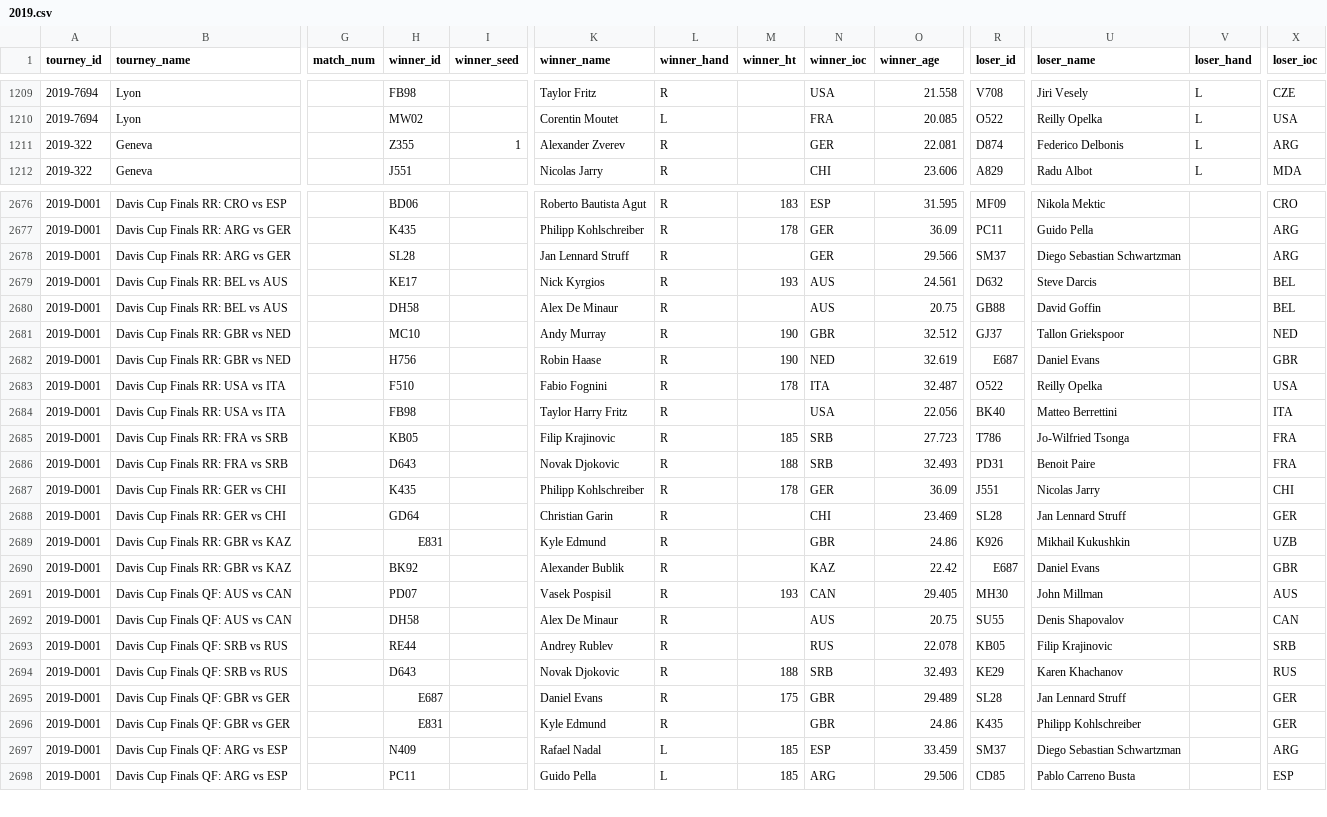
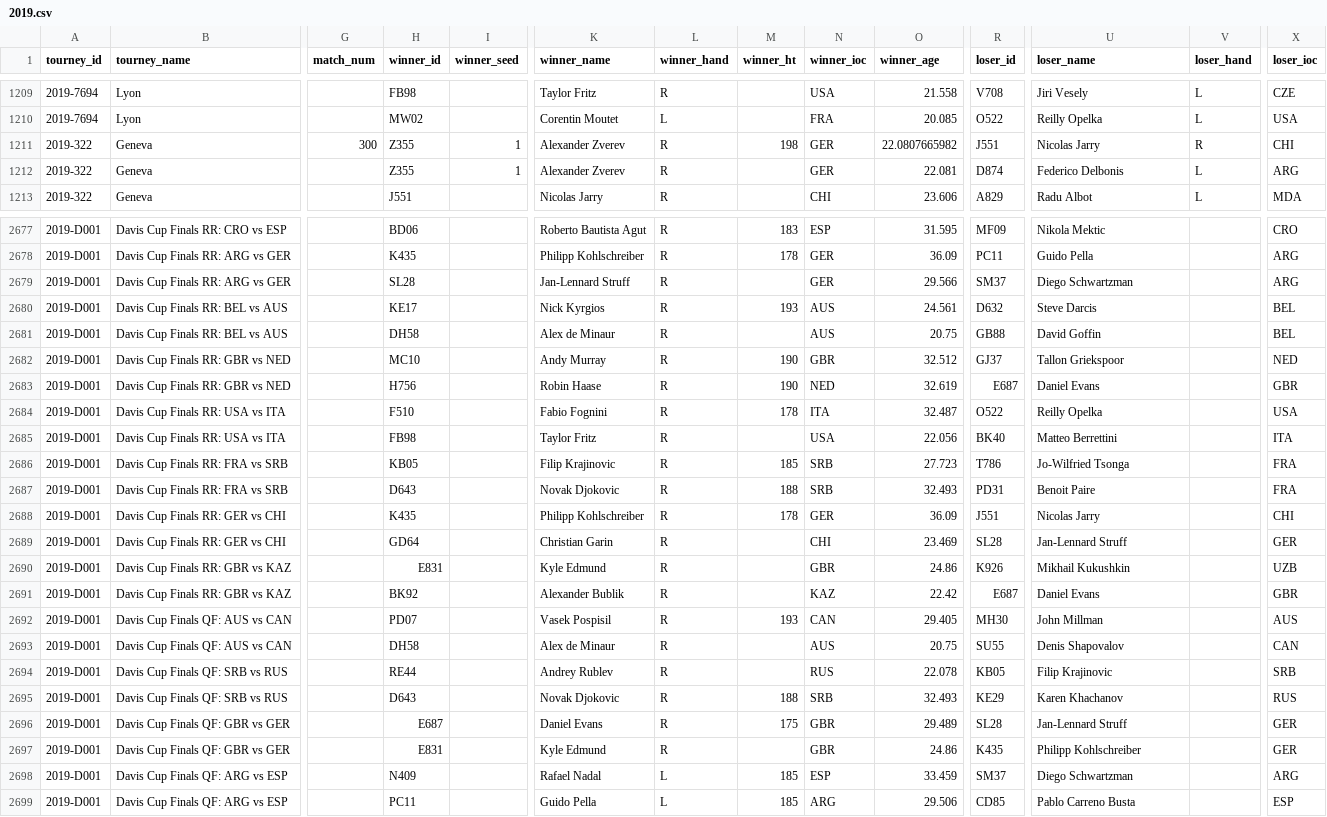
Before and after one commit to Tennismylife/TML-Database, a CSV file: 2019.csv, drawn as a sheet; only a part is shown, gaps mark what is left out; addresses are those after the commit; rows hold the shown columns only; the diff covers the shown part only; the diff names each change by its address in the sheet, - before the commit and + after, or states it on an @@ line.

```diff
--- a/2019.csv
+++ b/2019.csv
+row 1211: 2019-322 | Geneva | 300 | Z355 | 1 | Alexander Zverev | R | 198 | GER | 22.0807665982 | J551 | Nicolas Jarry | R | CHI
-K2679 (winner_name): Jan Lennard Struff
+K2679 (winner_name): Jan-Lennard Struff
-U2679 (loser_name): Diego Sebastian Schwartzman
+U2679 (loser_name): Diego Schwartzman
-K2681 (winner_name): Alex De Minaur
+K2681 (winner_name): Alex de Minaur
-K2685 (winner_name): Taylor Harry Fritz
+K2685 (winner_name): Taylor Fritz
-U2689 (loser_name): Jan Lennard Struff
+U2689 (loser_name): Jan-Lennard Struff
-K2693 (winner_name): Alex De Minaur
+K2693 (winner_name): Alex de Minaur
-U2696 (loser_name): Jan Lennard Struff
+U2696 (loser_name): Jan-Lennard Struff
-U2698 (loser_name): Diego Sebastian Schwartzman
+U2698 (loser_name): Diego Schwartzman
```
Also changed, not shown: 10 edited cells elsewhere in this file, 2017.csv, 2018.csv, 1 other file.
